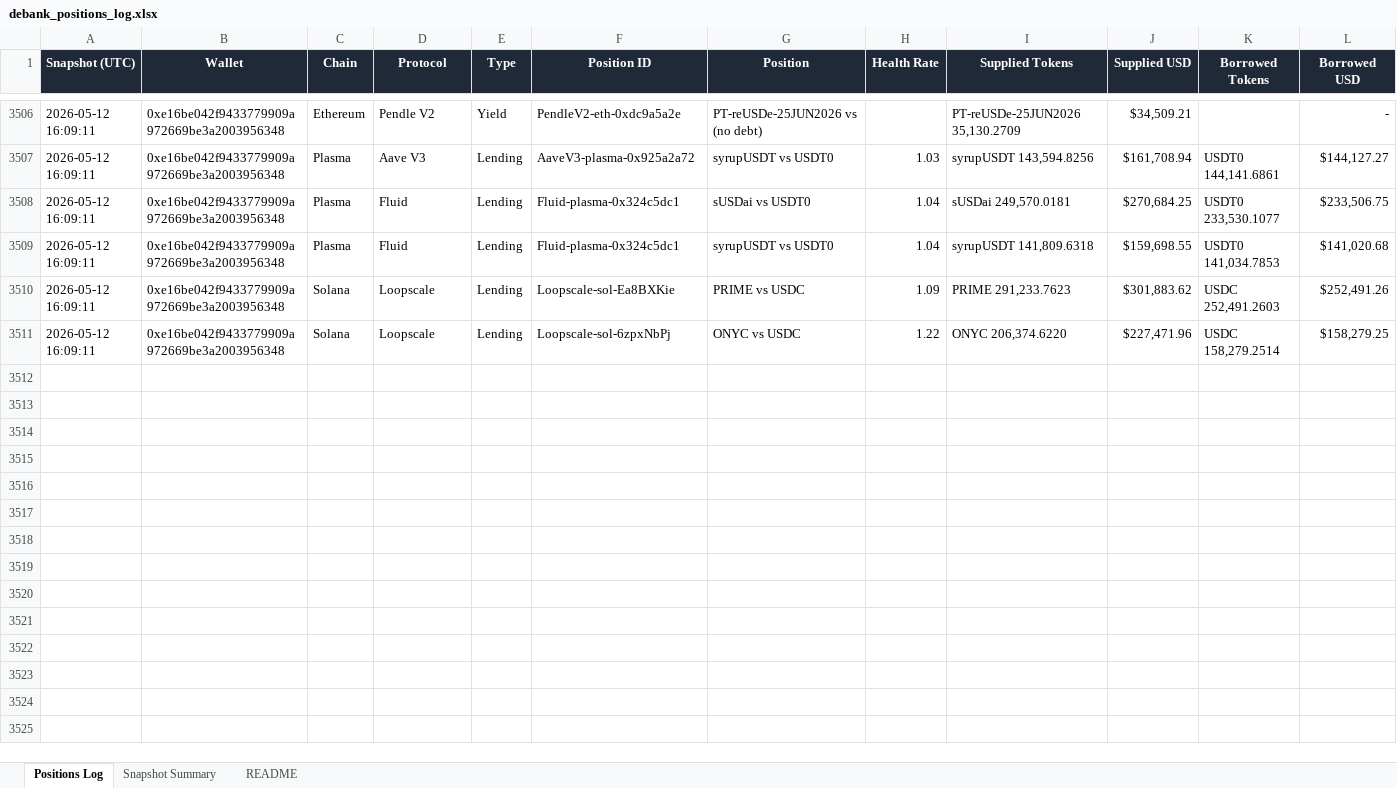
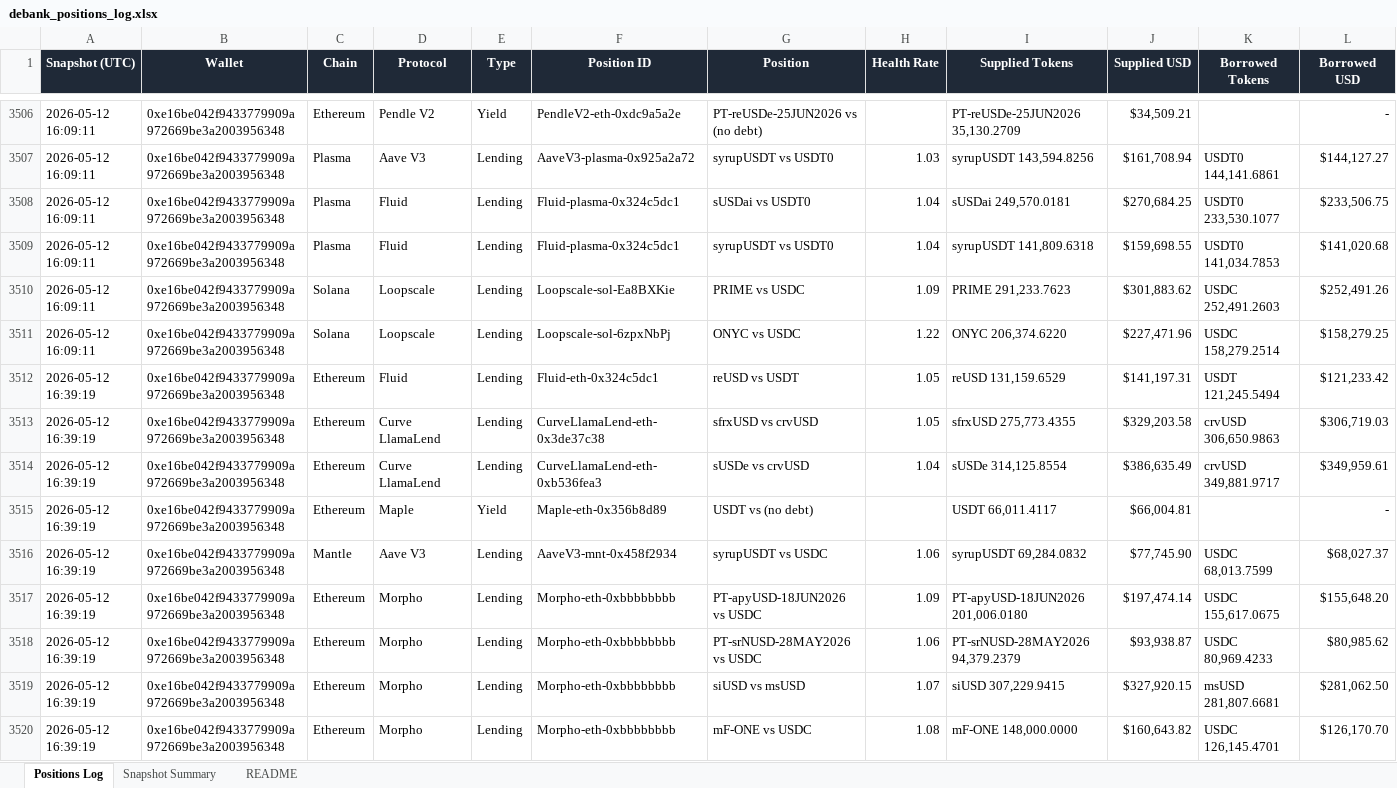
Before and after one commit to crypto-dashboard-777/defi-dashboard, an Excel workbook: outputs/debank_positions_log.xlsx, sheet Positions Log, drawn as a sheet; only a part is shown, gaps mark what is left out; values as stored, in another font and other column widths than the file's, no borders; conditional formats not drawn; rows hold the shown columns only; the diff covers the shown part only; the diff names each change by its address in the sheet, - before the commit and + after, or states it on an @@ line.

```diff
--- a/outputs/debank_positions_log.xlsx (sheet Positions Log)
+++ b/outputs/debank_positions_log.xlsx (sheet Positions Log)
+row 3512: 2026-05-12 16:39:19 | 0xe16be042f9433779909a972669be3a2003956348 | Ethereum | Fluid | Lending | Fluid-eth-0x324c5dc1 | reUSD vs USDT | 1.05 | reUSD 131,159.6529 | $141,197.31 | USDT 121,245.5494 | $121,233.42
+row 3513: 2026-05-12 16:39:19 | 0xe16be042f9433779909a972669be3a2003956348 | Ethereum | Curve LlamaLend | Lending | CurveLlamaLend-eth-0x3de37c38 | sfrxUSD vs crvUSD | 1.05 | sfrxUSD 275,773.4355 | $329,203.58 | crvUSD 306,650.9863 | $306,719.03
+row 3514: 2026-05-12 16:39:19 | 0xe16be042f9433779909a972669be3a2003956348 | Ethereum | Curve LlamaLend | Lending | CurveLlamaLend-eth-0xb536fea3 | sUSDe vs crvUSD | 1.04 | sUSDe 314,125.8554 | $386,635.49 | crvUSD 349,881.9717 | $349,959.61
+row 3515: 2026-05-12 16:39:19 | 0xe16be042f9433779909a972669be3a2003956348 | Ethereum | Maple | Yield | Maple-eth-0x356b8d89 | USDT vs (no debt) |  | USDT 66,011.4117 | $66,004.81 |  | -
+row 3516: 2026-05-12 16:39:19 | 0xe16be042f9433779909a972669be3a2003956348 | Mantle | Aave V3 | Lending | AaveV3-mnt-0x458f2934 | syrupUSDT vs USDC | 1.06 | syrupUSDT 69,284.0832 | $77,745.90 | USDC 68,013.7599 | $68,027.37
+row 3517: 2026-05-12 16:39:19 | 0xe16be042f9433779909a972669be3a2003956348 | Ethereum | Morpho | Lending | Morpho-eth-0xbbbbbbbb | PT-apyUSD-18JUN2026 vs USDC | 1.09 | PT-apyUSD-18JUN2026 201,006.0180 | $197,474.14 | USDC 155,617.0675 | $155,648.20
+row 3518: 2026-05-12 16:39:19 | 0xe16be042f9433779909a972669be3a2003956348 | Ethereum | Morpho | Lending | Morpho-eth-0xbbbbbbbb | PT-srNUSD-28MAY2026 vs USDC | 1.06 | PT-srNUSD-28MAY2026 94,379.2379 | $93,938.87 | USDC 80,969.4233 | $80,985.62
+row 3519: 2026-05-12 16:39:19 | 0xe16be042f9433779909a972669be3a2003956348 | Ethereum | Morpho | Lending | Morpho-eth-0xbbbbbbbb | siUSD vs msUSD | 1.07 | siUSD 307,229.9415 | $327,920.15 | msUSD 281,807.6681 | $281,062.50
+row 3520: 2026-05-12 16:39:19 | 0xe16be042f9433779909a972669be3a2003956348 | Ethereum | Morpho | Lending | Morpho-eth-0xbbbbbbbb | mF-ONE vs USDC | 1.08 | mF-ONE 148,000.0000 | $160,643.82 | USDC 126,145.4701 | $126,170.70
```
Also changed, not shown: 8 added rows elsewhere in this sheet, sheet Snapshot Summary, 6 other files.
